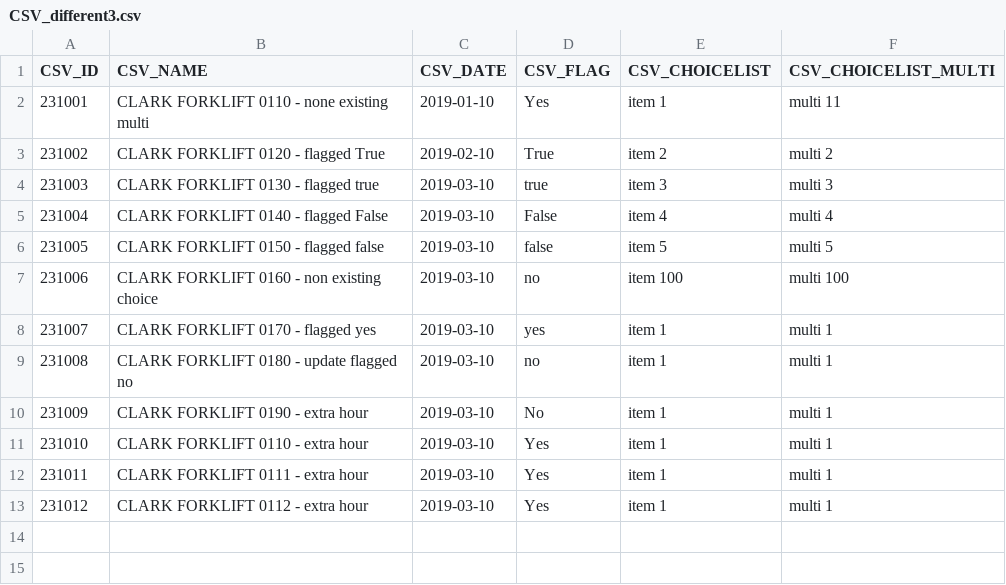
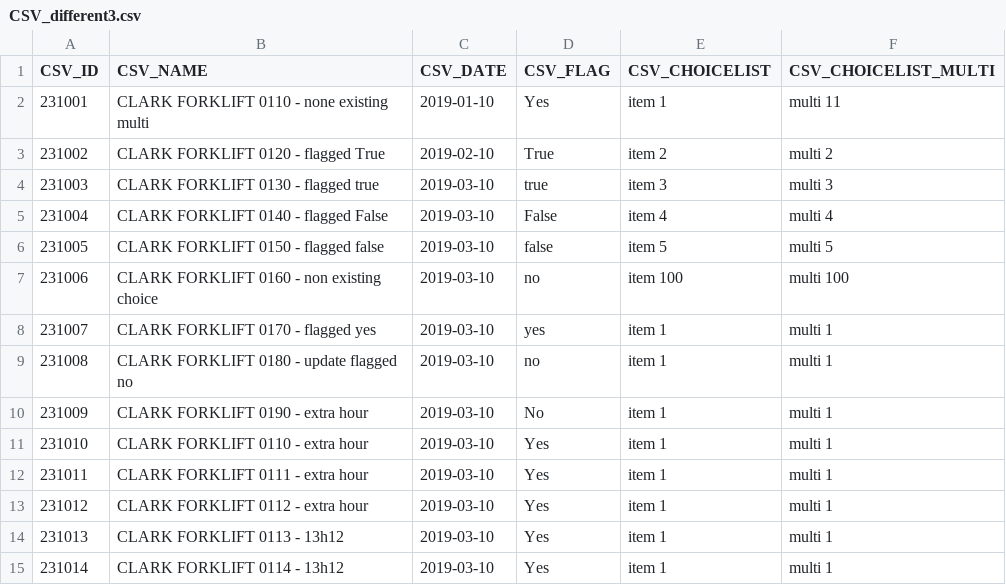
Before and after one commit to icolaes/csv, a CSV file: CSV_different3.csv, drawn as a sheet.

Commit message:
Update CSV_different3.csv

```diff
--- a/CSV_different3.csv
+++ b/CSV_different3.csv
@@ -13 +13,3 @@ CSV_ID,CSV_NAME,CSV_DATE,CSV_FLAG,CSV_CHOICELIST,CSV_CHOICELIST_MULTI
 231012,CLARK FORKLIFT 0112 - extra hour,2019-03-10,Yes,item 1,"multi 1"
+231013,CLARK FORKLIFT 0113 - 13h12,2019-03-10,Yes,item 1,"multi 1"
+231014,CLARK FORKLIFT 0114 - 13h12,2019-03-10,Yes,item 1,"multi 1"
```
